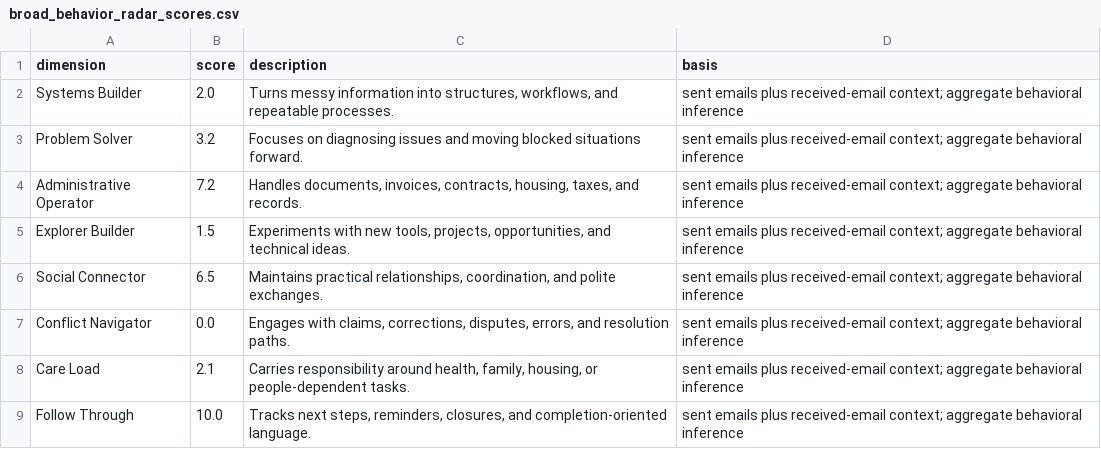
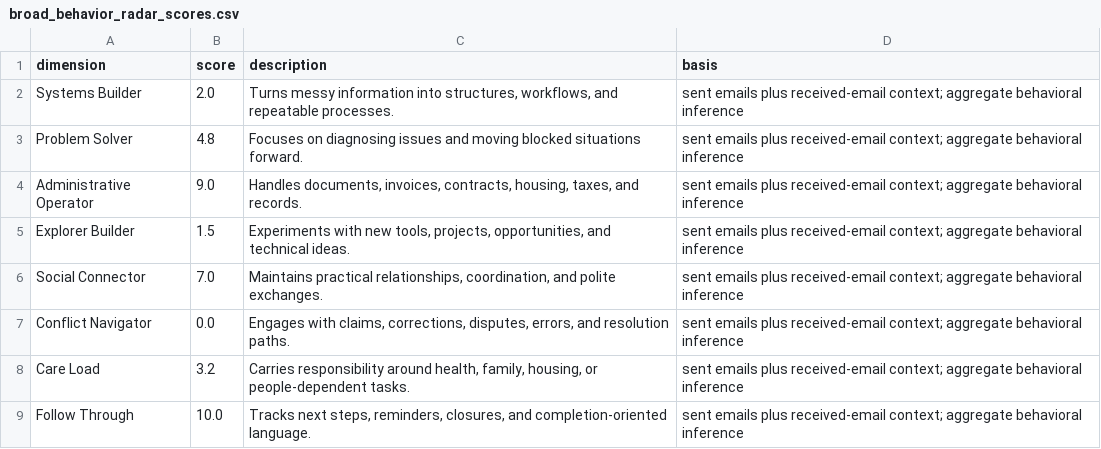
Before and after one commit to ratonxi/from-mbox-to-personality, a CSV file: examples/sample_outputs/wrapper_run/graphs/broad_behavior_radar_scores.csv, drawn as a sheet.

```diff
--- a/examples/sample_outputs/wrapper_run/graphs/broad_behavior_radar_scores.csv
+++ b/examples/sample_outputs/wrapper_run/graphs/broad_behavior_radar_scores.csv
@@ -2,8 +2,8 @@ dimension,score,description,basis
 Systems Builder,2.0,"Turns messy information into structures, workflows, and repeatable processes.",sent emails plus received-email context; aggregate behavioral inference
-Problem Solver,3.2,Focuses on diagnosing issues and moving blocked situations forward.,sent emails plus received-email context; aggregate behavioral inference
-Administrative Operator,7.2,"Handles documents, invoices, contracts, housing, taxes, and records.",sent emails plus received-email context; aggregate behavioral inference
+Problem Solver,4.8,Focuses on diagnosing issues and moving blocked situations forward.,sent emails plus received-email context; aggregate behavioral inference
+Administrative Operator,9.0,"Handles documents, invoices, contracts, housing, taxes, and records.",sent emails plus received-email context; aggregate behavioral inference
 Explorer Builder,1.5,"Experiments with new tools, projects, opportunities, and technical ideas.",sent emails plus received-email context; aggregate behavioral inference
-Social Connector,6.5,"Maintains practical relationships, coordination, and polite exchanges.",sent emails plus received-email context; aggregate behavioral inference
+Social Connector,7.0,"Maintains practical relationships, coordination, and polite exchanges.",sent emails plus received-email context; aggregate behavioral inference
 Conflict Navigator,0.0,"Engages with claims, corrections, disputes, errors, and resolution paths.",sent emails plus received-email context; aggregate behavioral inference
-Care Load,2.1,"Carries responsibility around health, family, housing, or people-dependent tasks.",sent emails plus received-email context; aggregate behavioral inference
+Care Load,3.2,"Carries responsibility around health, family, housing, or people-dependent tasks.",sent emails plus received-email context; aggregate behavioral inference
 Follow Through,10.0,"Tracks next steps, reminders, closures, and completion-oriented language.",sent emails plus received-email context; aggregate behavioral inference
```
Also changed, not shown: examples/public_graphs/sample_broad_behavior_radar_scores.csv, examples/public_graphs/sample_communication_radar_scores.csv, 19 other files.
